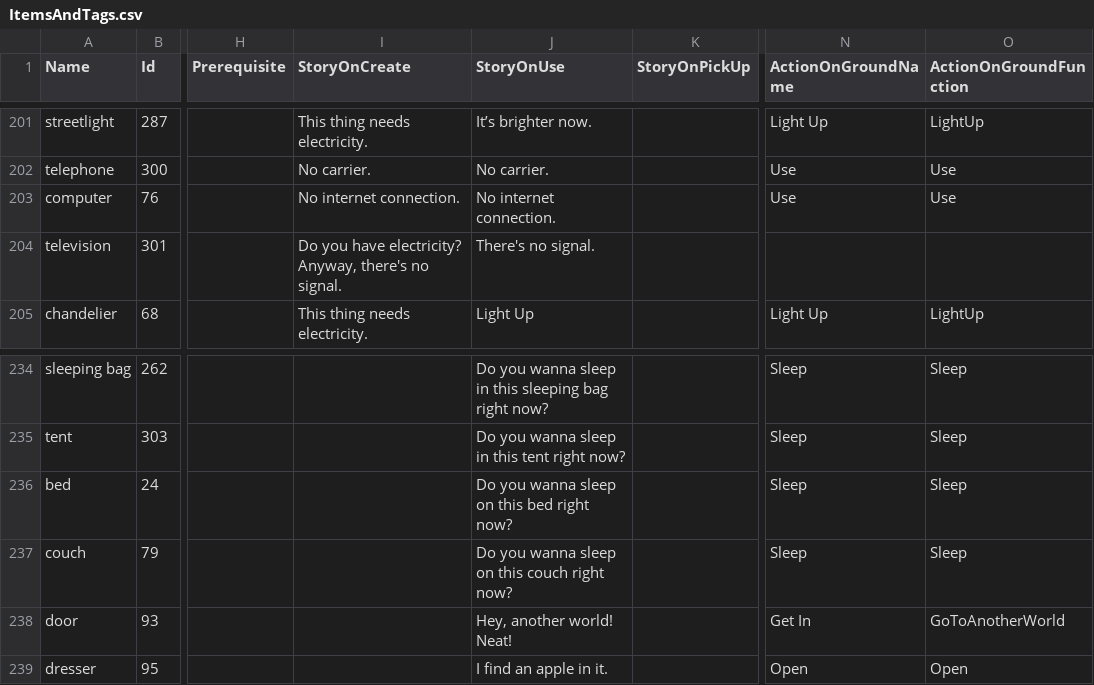
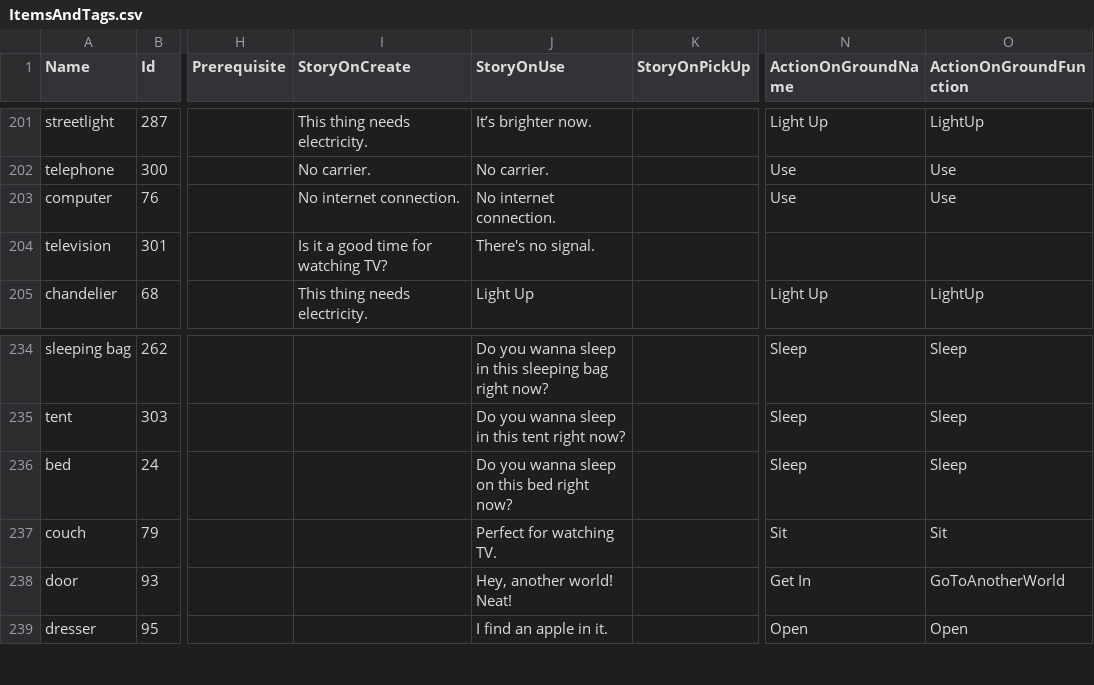
Before and after one commit to EonYang/doodle-classification-server, a CSV file: data/ItemsAndTags.csv, drawn as a sheet; only a part is shown, gaps mark what is left out; the diff names each change by its address in the sheet, - before the commit and + after, or states it on an @@ line.

```diff
--- a/data/ItemsAndTags.csv
+++ b/data/ItemsAndTags.csv
-I204 (StoryOnCreate): Do you have electricity? Anyway, there's no signal.
+I204 (StoryOnCreate): Is it a good time for watching TV?
-J237 (StoryOnUse): Do you wanna sleep on this couch right now?
+J237 (StoryOnUse): Perfect for watching TV.
-N237 (ActionOnGroundName): Sleep
+N237 (ActionOnGroundName): Sit
-O237 (ActionOnGroundFunction): Sleep
+O237 (ActionOnGroundFunction): Sit
```
Also changed, not shown: 1 other file.
